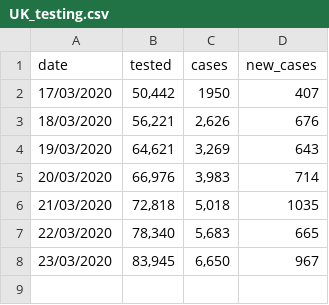
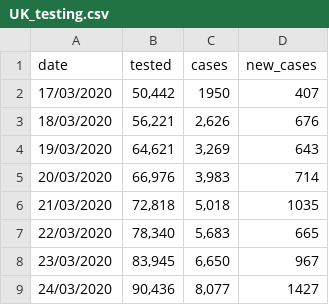
Before and after one commit to maxeyre/COVID-19, a CSV file: Data visualisation/UK data/UK_testing.csv, drawn as a sheet; the diff names each change by its address in the sheet, - before the commit and + after, or states it on an @@ line.

```diff
--- a/Data visualisation/UK data/UK_testing.csv
+++ b/Data visualisation/UK data/UK_testing.csv
+row 9: 24/03/2020 | 90,436 | 8,077 | 1427
```
Also changed, not shown: Data visualisation/UK data/england_countyUA.csv, Data visualisation/UK data/england_region.csv, 2 other files.
